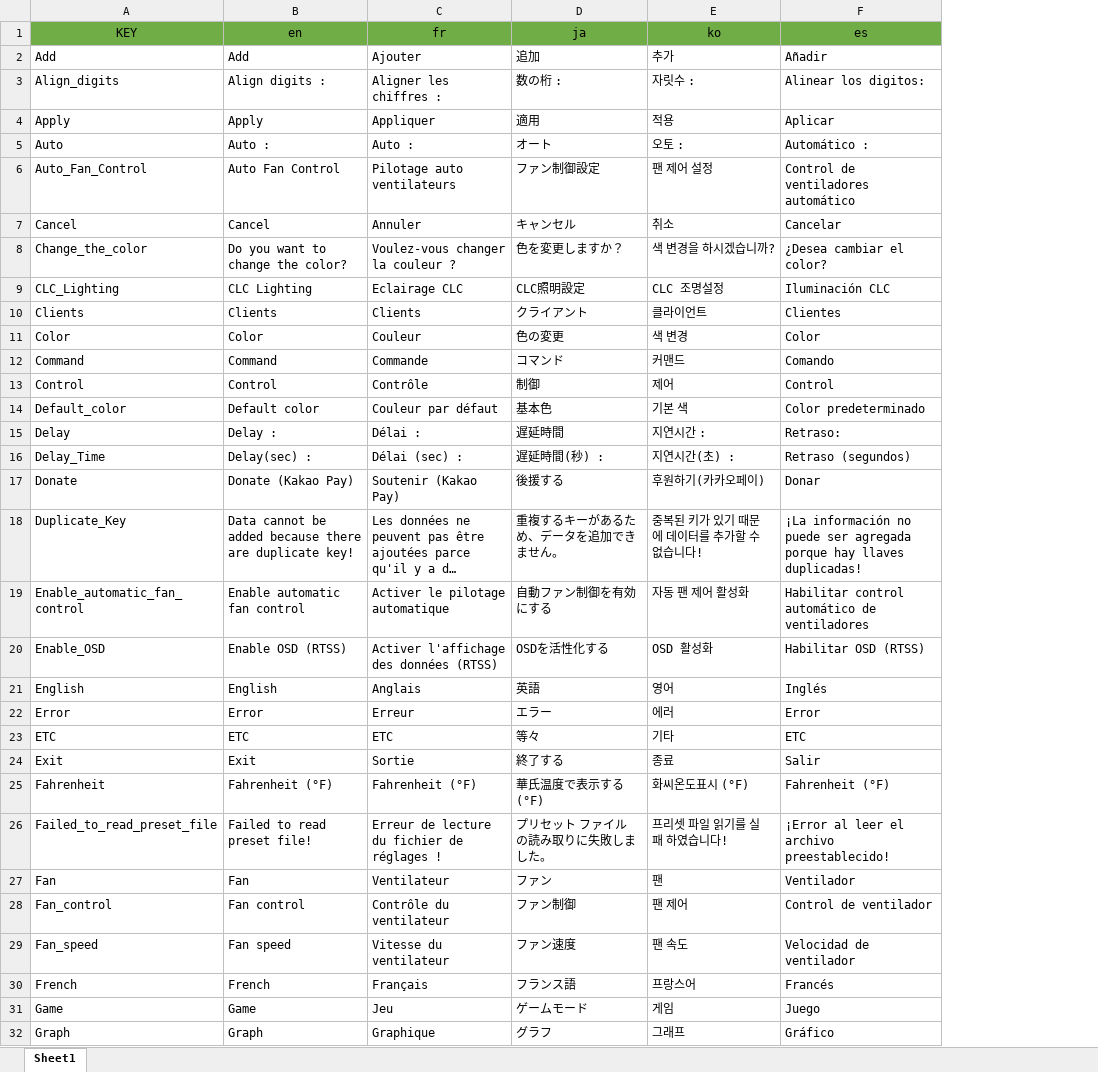
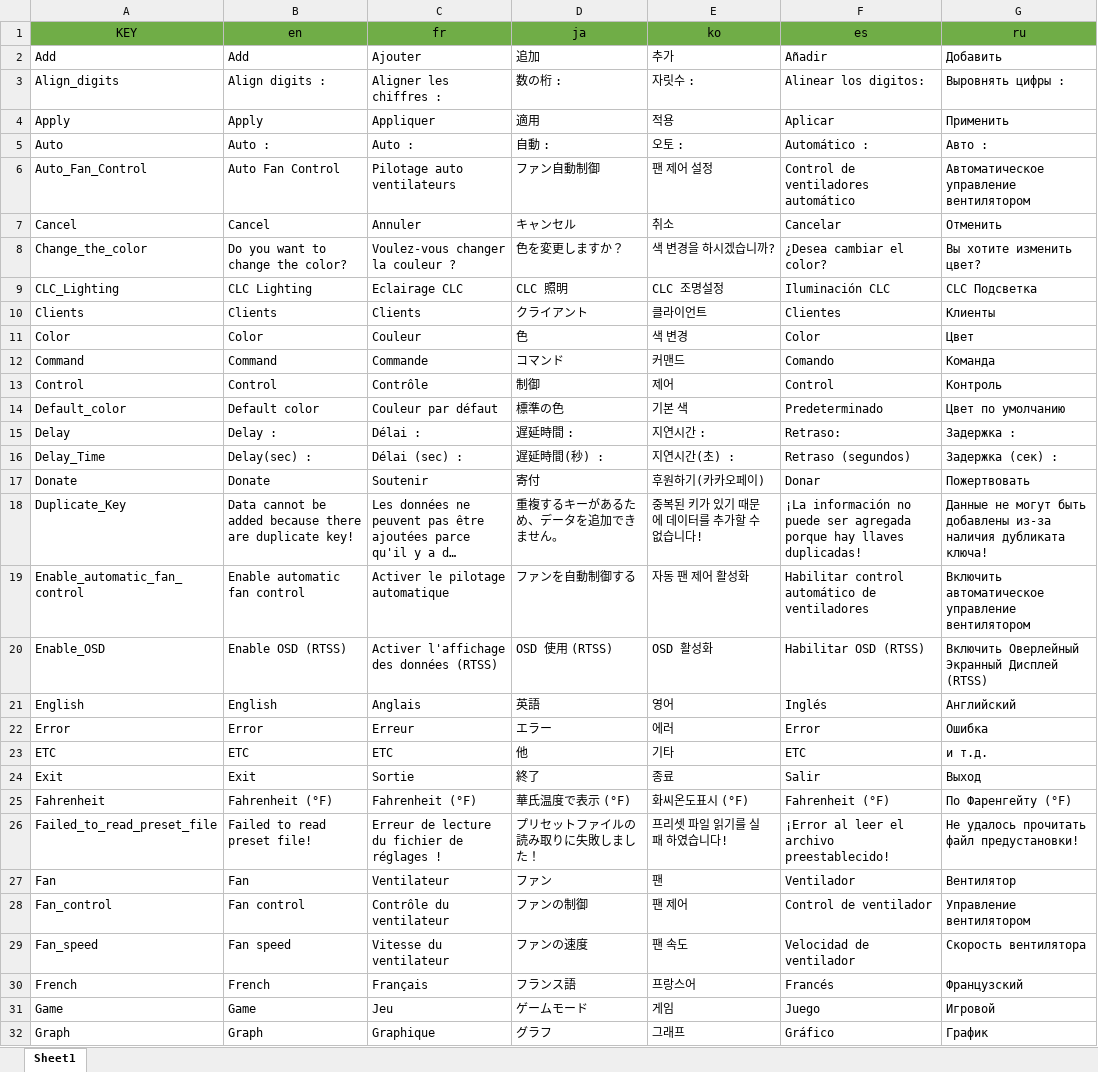
Before and after one commit to lich426/FanCtrl, an Excel workbook: Language.xlsx, sheet Sheet1, drawn as a sheet; only a part is shown; long unchanged cells end in …; values as stored, in another font and other column widths than the file's, no borders; the diff covers the shown part only; the diff names each change by its address in the sheet, - before the commit and + after, or states it on an @@ line.

```diff
--- a/Language.xlsx (sheet Sheet1)
+++ b/Language.xlsx (sheet Sheet1)
+column G, rows 1-32: ru | Добавить | Выровнять цифры : | Применить | Авто : | Автоматическое управление вентилятором | Отменить | Вы хотите изменить цвет? | CLC Подсветка | Клиенты | Цвет | Команда | Контроль | Цвет по умолчанию | Задержка : | Задержка (сек) : | Пожертвовать | Данные не могут быть добавлены из-за наличия дубликата ключа! | Включить автоматическое управление вентилятором | Включить Оверлейный Экранный Дисплей (RTSS) | Английский | Ошибка | и т.д. | Выход | По Фаренгейту (°F) | Не удалось прочитать файл предустановки! | Вентилятор | Управление вентилятором | Скорость вентилятора | Французский | Игровой | График
-D5: オート
+D5: 自動 :
-D6: ファン制御設定
+D6: ファン自動制御
-D9: CLC照明設定
+D9: CLC 照明
-D11: 色の変更
+D11: 色
-D14: 基本色
+D14: 標準の色
-F14: Color predeterminado
+F14: Predeterminado
-D15: 遅延時間
+D15: 遅延時間 :
-B17: Donate (Kakao Pay)
+B17: Donate
-C17: Soutenir (Kakao Pay)
+C17: Soutenir
-D17: 後援する
+D17: 寄付
-D19: 自動ファン制御を有効にする
+D19: ファンを自動制御する
-D20: OSDを活性化する
+D20: OSD 使用 (RTSS)
-D23: 等々
+D23: 他
-D24: 終了する
+D24: 終了
-D25: 華氏温度で表示する(°F)
+D25: 華氏温度で表示 (°F)
-D26: プリセット ファイルの読み取りに失敗しました。
+D26: プリセットファイルの読み取りに失敗しました！
-D28: ファン制御
+D28: ファンの制御
-D29: ファン速度
+D29: ファンの速度
```
Also changed, not shown: 2 added rows and 35 edited cells elsewhere in this sheet, 17 other files.
